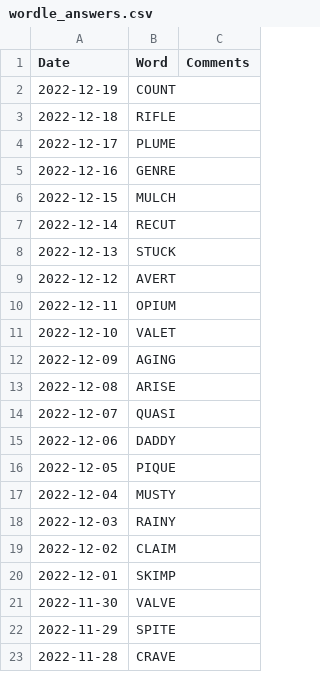
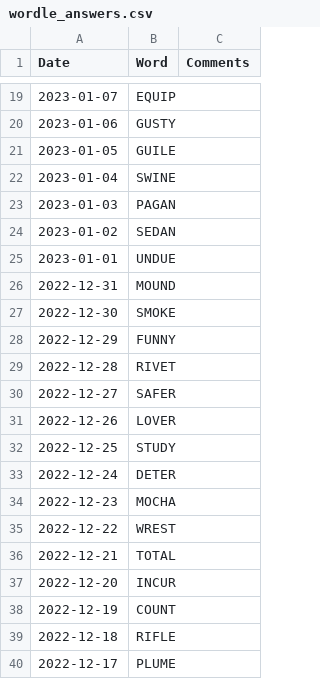
Before and after one commit to mdahlman/wordle, a CSV file: docs/_data/wordle_answers.csv, drawn as a sheet; only a part is shown, gaps mark what is left out; the shorter side is filled out with more unchanged rows; the diff covers the shown part only.

Commit message:
answers through 2023-01-24

```diff
--- a/docs/_data/wordle_answers.csv
+++ b/docs/_data/wordle_answers.csv
@@ -2 +19,20 @@ Date,Word,Comments
+2023-01-07,EQUIP,
+2023-01-06,GUSTY,
+2023-01-05,GUILE,
+2023-01-04,SWINE,
+2023-01-03,PAGAN,
+2023-01-02,SEDAN,
+2023-01-01,UNDUE,
+2022-12-31,MOUND,
+2022-12-30,SMOKE,
+2022-12-29,FUNNY,
+2022-12-28,RIVET,
+2022-12-27,SAFER,
+2022-12-26,LOVER,
+2022-12-25,STUDY,
+2022-12-24,DETER,
+2022-12-23,MOCHA,
+2022-12-22,WREST,
+2022-12-21,TOTAL,
+2022-12-20,INCUR,
 2022-12-19,COUNT,
```
Also changed, not shown: 17 added rows elsewhere in this file.
